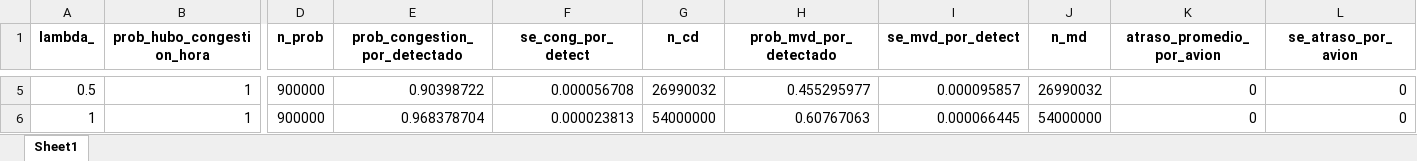
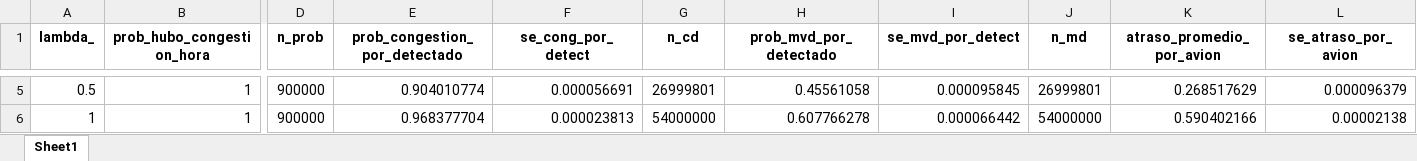
Before and after one commit to Catalinachab/SimulacionAviones, an Excel workbook: plots/plots-ej6/resumen_lambda.xlsx, sheet Sheet1, drawn as a sheet; only a part is shown, gaps mark what is left out; values as stored, in another font and other column widths than the file's, no borders; the diff covers the shown part only; the diff names each change by its address in the sheet, - before the commit and + after, or states it on an @@ line.

Commit message:
plots ejercicio 6, falta el ejercicio 6 corregido

```diff
--- a/plots/plots-ej6/resumen_lambda.xlsx (sheet Sheet1)
+++ b/plots/plots-ej6/resumen_lambda.xlsx (sheet Sheet1)
-E5 (prob_congestion_por_detectado): 0.90398722
+E5 (prob_congestion_por_detectado): 0.904010774
-F5 (se_cong_por_detect): 0.000056708
+F5 (se_cong_por_detect): 0.000056691
-G5 (n_cd): 26990032
+G5 (n_cd): 26999801
-H5 (prob_mvd_por_detectado): 0.455295977
+H5 (prob_mvd_por_detectado): 0.45561058
-I5 (se_mvd_por_detect): 0.000095857
+I5 (se_mvd_por_detect): 0.000095845
-J5 (n_md): 26990032
+J5 (n_md): 26999801
-K5 (atraso_promedio_por_avion): 0
+K5 (atraso_promedio_por_avion): 0.268517629
-L5 (se_atraso_por_avion): 0
+L5 (se_atraso_por_avion): 0.000096379
-E6 (prob_congestion_por_detectado): 0.968378704
+E6 (prob_congestion_por_detectado): 0.968377704
-H6 (prob_mvd_por_detectado): 0.60767063
+H6 (prob_mvd_por_detectado): 0.607766278
-I6 (se_mvd_por_detect): 0.000066445
+I6 (se_mvd_por_detect): 0.000066442
-K6 (atraso_promedio_por_avion): 0
+K6 (atraso_promedio_por_avion): 0.590402166
-L6 (se_atraso_por_avion): 0
+L6 (se_atraso_por_avion): 0.00002138
```
Also changed, not shown: 30 edited cells elsewhere in this sheet, 11 other files.
